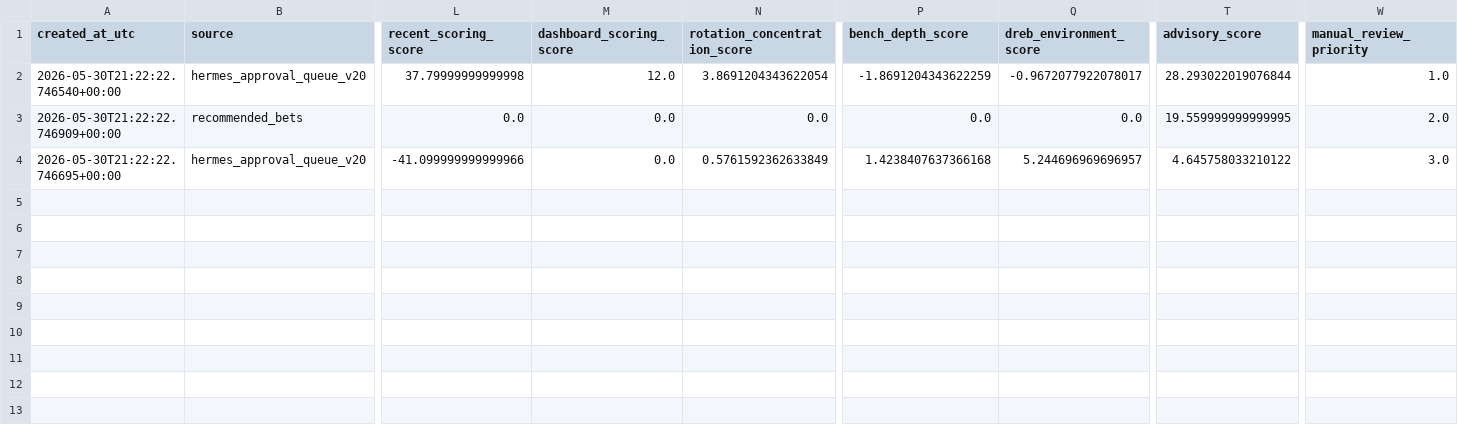
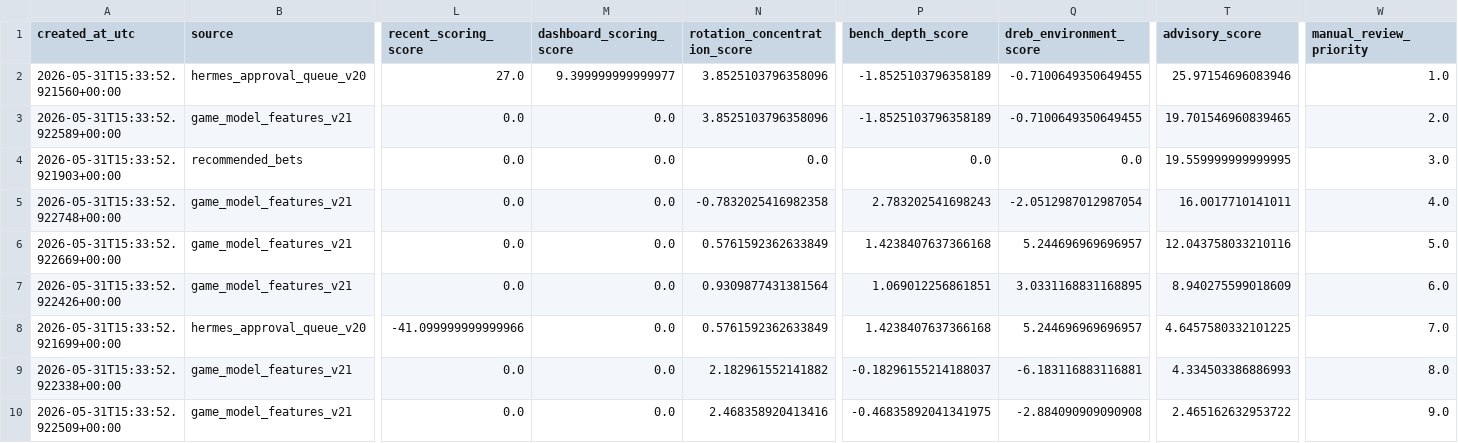
Before and after one commit to damoutinho11-art/wnba-edge-lab, a CSV file: wnba_outputs/model_advisory_scores_v21.csv, drawn as a sheet; only a part is shown, gaps mark what is left out; addresses are those after the commit; rows hold the shown columns only; the diff names each change by its address in the sheet, - before the commit and + after, or states it on an @@ line.

```diff
--- a/wnba_outputs/model_advisory_scores_v21.csv
+++ b/wnba_outputs/model_advisory_scores_v21.csv
-A2 (created_at_utc): 2026-05-30T21:22:22.746540+00:00
+A2 (created_at_utc): 2026-05-31T15:33:52.921560+00:00
-L2 (recent_scoring_score): 37.79999999999998
+L2 (recent_scoring_score): 27.0
-M2 (dashboard_scoring_score): 12.0
+M2 (dashboard_scoring_score): 9.399999999999977
-N2 (rotation_concentration_score): 3.8691204343622054
+N2 (rotation_concentration_score): 3.8525103796358096
-P2 (bench_depth_score): -1.8691204343622259
+P2 (bench_depth_score): -1.8525103796358189
-Q2 (dreb_environment_score): -0.9672077922078017
+Q2 (dreb_environment_score): -0.7100649350649455
-T2 (advisory_score): 28.293022019076844
+T2 (advisory_score): 25.97154696083946
+row 3: 2026-05-31T15:33:52.922589+00:00 | game_model_features_v21 | 0.0 | 0.0 | 3.8525103796358096 | -1.8525103796358189 | -0.7100649350649455 | 19.701546960839465 | 2.0
-A4 (created_at_utc): 2026-05-30T21:22:22.746909+00:00
+A4 (created_at_utc): 2026-05-31T15:33:52.921903+00:00
-W4 (manual_review_priority): 2.0
+W4 (manual_review_priority): 3.0
+row 5: 2026-05-31T15:33:52.922748+00:00 | game_model_features_v21 | 0.0 | 0.0 | -0.7832025416982358 | 2.783202541698243 | -2.0512987012987054 | 16.0017710141011 | 4.0
+row 6: 2026-05-31T15:33:52.922669+00:00 | game_model_features_v21 | 0.0 | 0.0 | 0.5761592362633849 | 1.4238407637366168 | 5.244696969696957 | 12.043758033210116 | 5.0
+row 7: 2026-05-31T15:33:52.922426+00:00 | game_model_features_v21 | 0.0 | 0.0 | 0.9309877431381564 | 1.069012256861851 | 3.0331168831168895 | 8.940275599018609 | 6.0
-A8 (created_at_utc): 2026-05-30T21:22:22.746695+00:00
+A8 (created_at_utc): 2026-05-31T15:33:52.921699+00:00
-T8 (advisory_score): 4.645758033210122
+T8 (advisory_score): 4.6457580332101225
-W8 (manual_review_priority): 3.0
+W8 (manual_review_priority): 7.0
+row 9: 2026-05-31T15:33:52.922338+00:00 | game_model_features_v21 | 0.0 | 0.0 | 2.182961552141882 | -0.18296155214188037 | -6.183116883116881 | 4.334503386886993 | 8.0
+row 10: 2026-05-31T15:33:52.922509+00:00 | game_model_features_v21 | 0.0 | 0.0 | 2.468358920413416 | -0.46835892041341975 | -2.884090909090908 | 2.465162632953722 | 9.0
```
Also changed, not shown: wnba_outputs/hermes_advisory_queue_v21.csv, wnba_outputs/market_features_v21.csv, 10 other files.
